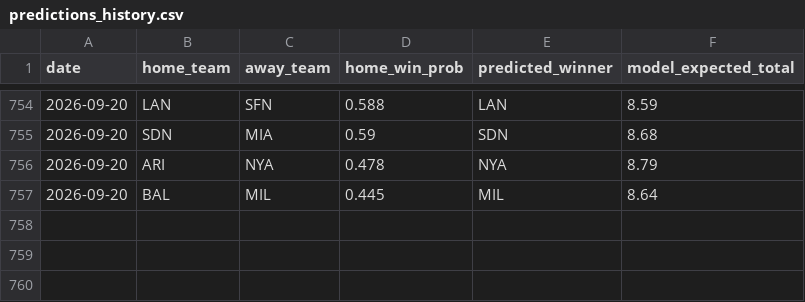
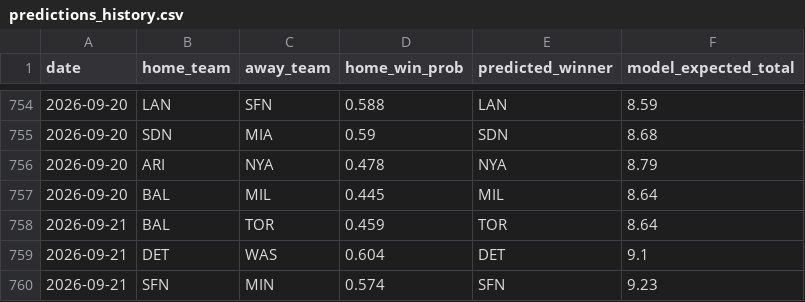
Before and after one commit to andrewhen1999/AutoMLBPredict, a CSV file: MLBPredict/output/predictions_history.csv, drawn as a sheet; only a part is shown, gaps mark what is left out; the diff names each change by its address in the sheet, - before the commit and + after, or states it on an @@ line.

```diff
--- a/MLBPredict/output/predictions_history.csv
+++ b/MLBPredict/output/predictions_history.csv
+row 758: 2026-09-21 | BAL | TOR | 0.459 | TOR | 8.64
+row 759: 2026-09-21 | DET | WAS | 0.604 | DET | 9.1
+row 760: 2026-09-21 | SFN | MIN | 0.574 | SFN | 9.23
```
